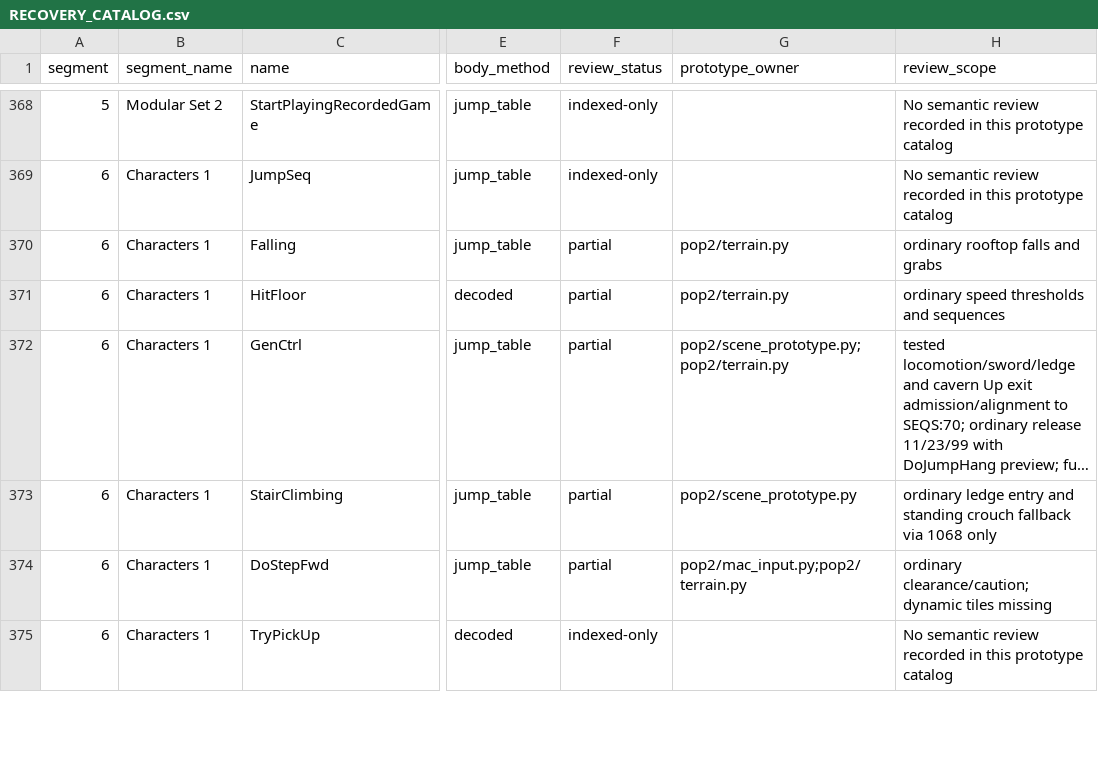
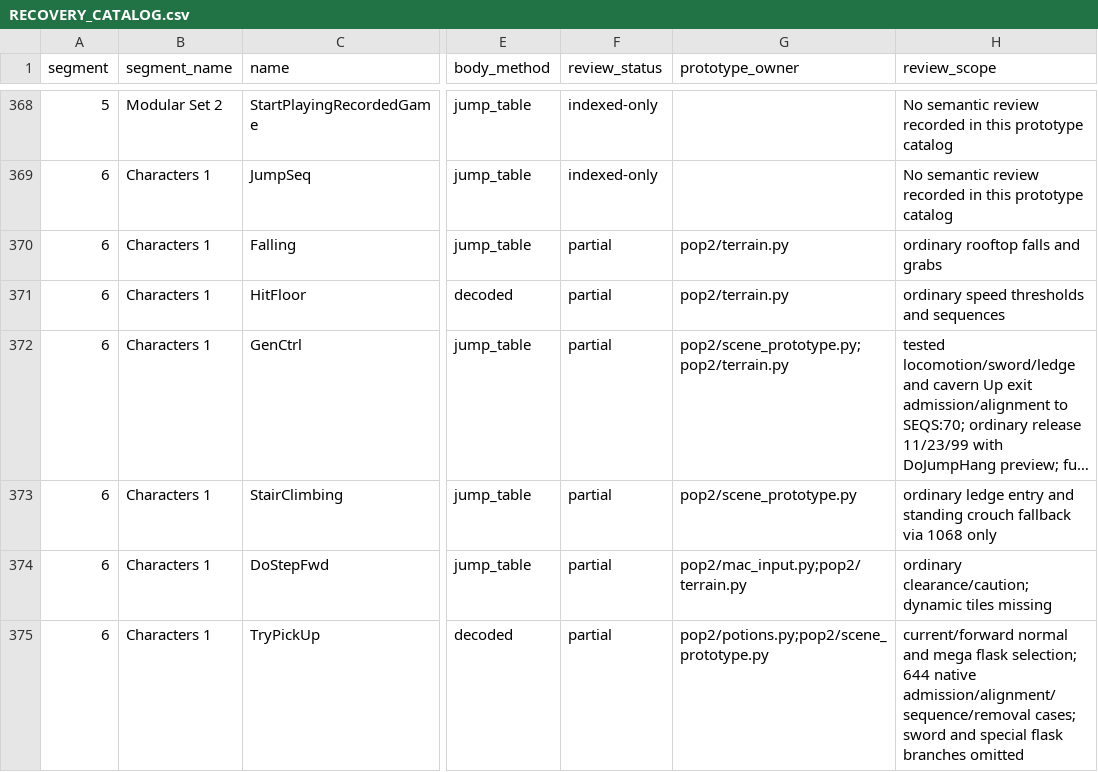
Before and after one commit to Pessegos/prince-of-persia-2-macintosh-native, a CSV file: docs/RECOVERY_CATALOG.csv, drawn as a sheet; only a part is shown, gaps mark what is left out; long unchanged cells end in …; the diff covers the shown part only; the diff names each change by its address in the sheet, - before the commit and + after, or states it on an @@ line.

Commit message:
Implement native cavern healing and life-upgrade potions

```diff
--- a/docs/RECOVERY_CATALOG.csv
+++ b/docs/RECOVERY_CATALOG.csv
-F375 (review_status): indexed-only
+F375 (review_status): partial
-G375 (prototype_owner): (empty)
+G375 (prototype_owner): pop2/potions.py;pop2/scene_prototype.py
-H375 (review_scope): No semantic review recorded in this prototype catalog
+H375 (review_scope): current/forward normal and mega flask selection; 644 native admission/alignment/sequence/removal cases; sword and special flask branches omitted
```
Also changed, not shown: 16 edited cells elsewhere in this file, 16 other files.
